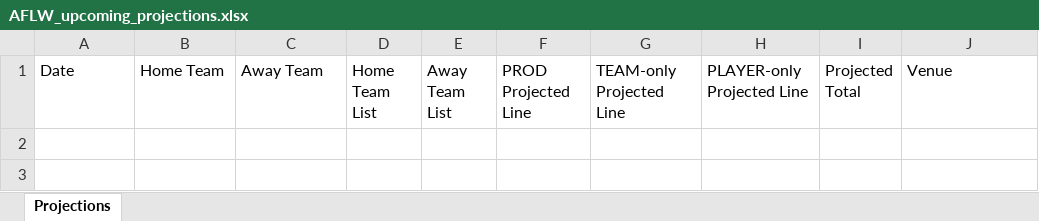
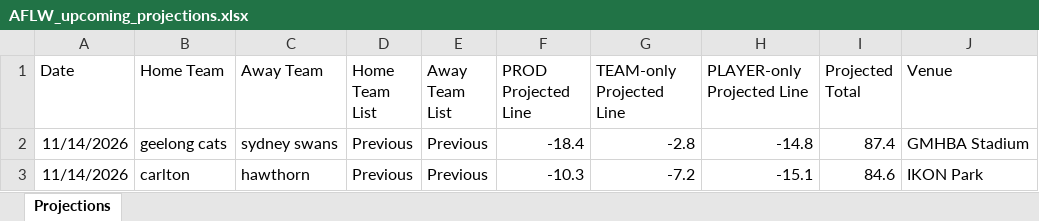
Before and after one commit to cgrocott89/ModelOutput, an Excel workbook: files/AFLW_upcoming_projections.xlsx, sheet Projections, drawn as a sheet; values as stored, in another font and other column widths than the file's, no borders; the diff names each change by its address in the sheet, - before the commit and + after, or states it on an @@ line.

```diff
--- a/files/AFLW_upcoming_projections.xlsx (sheet Projections)
+++ b/files/AFLW_upcoming_projections.xlsx (sheet Projections)
+row 2: 11/14/2026 | geelong cats | sydney swans | Previous | Previous | -18.4 | -2.8 | -14.8 | 87.4 | GMHBA Stadium
+row 3: 11/14/2026 | carlton | hawthorn | Previous | Previous | -10.3 | -7.2 | -15.1 | 84.6 | IKON Park
```
Also changed, not shown: files/Straight_Greyhound_upcoming_rated_prices.xlsx, 3 other files.
